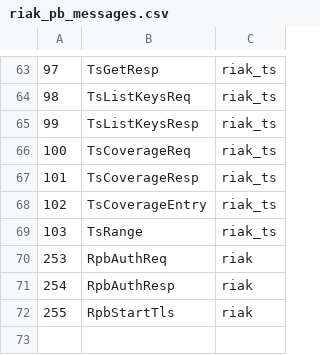
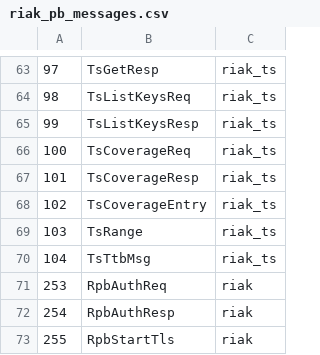
Before and after one commit to basho/riak_pb, a CSV file: src/riak_pb_messages.csv, drawn as a sheet; only a part is shown, gaps mark what is left out.

Commit message:
Add pseudo-message TsTtbMsg to ensure code 104 is reserved and that client libs can pick up the code via the csv file

```diff
--- a/src/riak_pb_messages.csv
+++ b/src/riak_pb_messages.csv
@@ -69,2 +69,3 @@
 103,TsRange,riak_ts
+104,TsTtbMsg,riak_ts
 253,RpbAuthReq,riak
```
